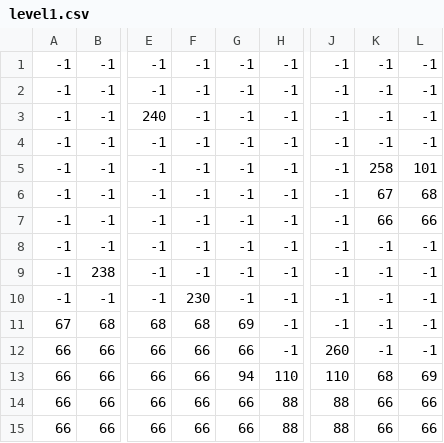
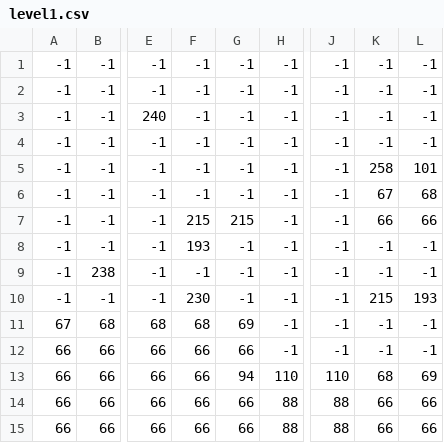
Before and after one commit to Bviazanica/Cat-hletic-journey, a CSV file: data/maps/level1.csv, drawn as a sheet; only a part is shown, gaps mark what is left out; the diff names each change by its address in the sheet, - before the commit and + after, or states it on an @@ line.

```diff
--- a/data/maps/level1.csv
+++ b/data/maps/level1.csv
-F7: -1
+F7: 215
-G7: -1
+G7: 215
-F8: -1
+F8: 193
-K10: -1
+K10: 215
-L10: -1
+L10: 193
-J12: 260
+J12: -1
```
Also changed, not shown: 3 other files.
